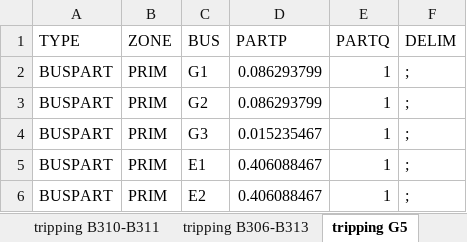
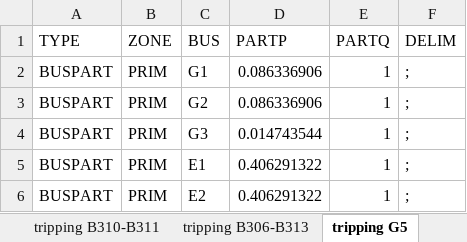
Before and after one commit to Boreas3/ELEC0029_project, an Excel workbook: Question1/V3/Event.xlsx, sheet tripping G5, drawn as a sheet; values as stored, in another font and other column widths than the file's, no borders; the diff names each change by its address in the sheet, - before the commit and + after, or states it on an @@ line.

```diff
--- a/Question1/V3/Event.xlsx (sheet tripping G5)
+++ b/Question1/V3/Event.xlsx (sheet tripping G5)
-D2:D3 (PARTP): 0.086293799
+D2:D3 (PARTP): 0.086336906
-D4 (PARTP): 0.015235467
+D4 (PARTP): 0.014743544
-D5:D6 (PARTP): 0.406088467
+D5:D6 (PARTP): 0.406291322
```
Also changed, not shown: sheet tripping G6, sheet tripping B310-B311+B306-B313, Question1/V3/Generator power.xlsx, 44 other files.
